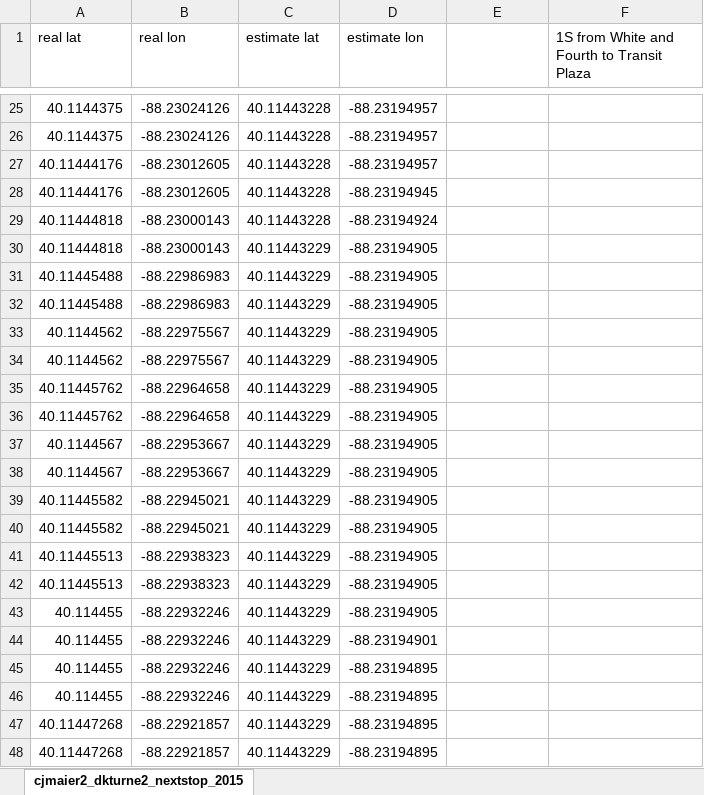
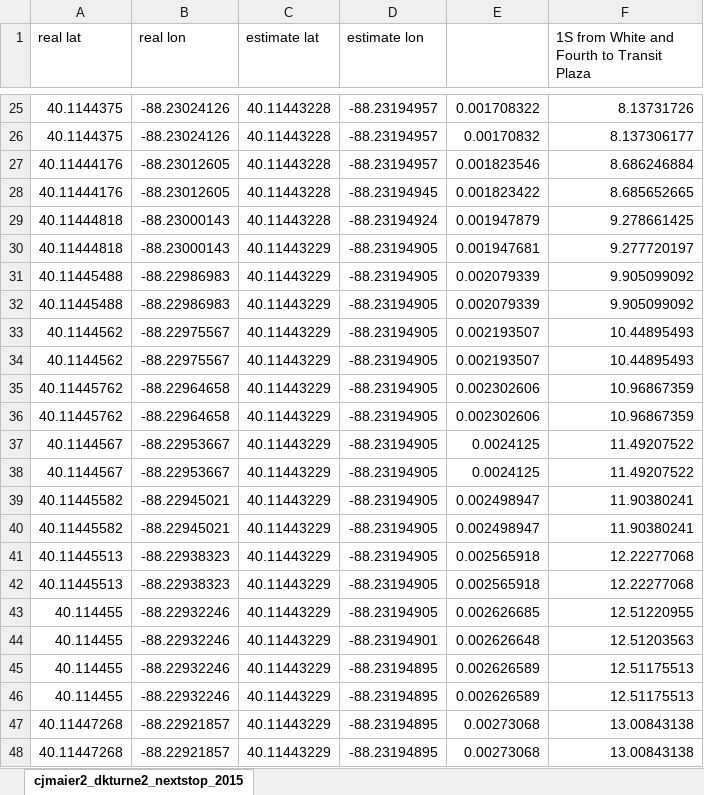
Before and after one commit to dkt01/NextStop, an Excel workbook: Test Data/cjmaier2_dkturne2_nextstop_2015-05-13_083410.xlsx, sheet cjmaier2_dkturne2_nextstop_2015, drawn as a sheet; only a part is shown, gaps mark what is left out; values as stored, in another font and other column widths than the file's, no borders; charts and pictures not drawn; the diff covers the shown part only; the diff names each change by its address in the sheet, - before the commit and + after, or states it on an @@ line.

```diff
--- a/Test Data/cjmaier2_dkturne2_nextstop_2015-05-13_083410.xlsx (sheet cjmaier2_dkturne2_nextstop_2015)
+++ b/Test Data/cjmaier2_dkturne2_nextstop_2015-05-13_083410.xlsx (sheet cjmaier2_dkturne2_nextstop_2015)
-E25: (empty)
+E25: 0.001708322
-F25: (empty)
+F25: 8.13731726
-E26: (empty)
+E26: 0.00170832
-F26: (empty)
+F26: 8.137306177
-E27: (empty)
+E27: 0.001823546
-F27: (empty)
+F27: 8.686246884
-E28: (empty)
+E28: 0.001823422
-F28: (empty)
+F28: 8.685652665
-E29: (empty)
+E29: 0.001947879
-F29: (empty)
+F29: 9.278661425
-E30: (empty)
+E30: 0.001947681
-F30: (empty)
+F30: 9.277720197
-E31:E32: (empty)
+E31:E32: 0.002079339
-F31:F32: (empty)
+F31:F32: 9.905099092
-E33:E34: (empty)
+E33:E34: 0.002193507
-F33:F34: (empty)
+F33:F34: 10.44895493
-E35:E36: (empty)
+E35:E36: 0.002302606
-F35:F36: (empty)
+F35:F36: 10.96867359
-E37:E38: (empty)
+E37:E38: 0.0024125
-F37:F38: (empty)
+F37:F38: 11.49207522
-E39:E40: (empty)
+E39:E40: 0.002498947
-F39:F40: (empty)
+F39:F40: 11.90380241
-E41:E42: (empty)
+E41:E42: 0.002565918
-F41:F42: (empty)
+F41:F42: 12.22277068
-E43: (empty)
+E43: 0.002626685
-F43: (empty)
+F43: 12.51220955
-E44: (empty)
+E44: 0.002626648
-F44: (empty)
+F44: 12.51203563
-E45:E46: (empty)
+E45:E46: 0.002626589
-F45:F46: (empty)
+F45:F46: 12.51175513
-E47:E48: (empty)
+E47:E48: 0.00273068
-F47:F48: (empty)
+F47:F48: 13.00843138
```
Also changed, not shown: 748 edited cells elsewhere in this sheet, charts or pictures.
